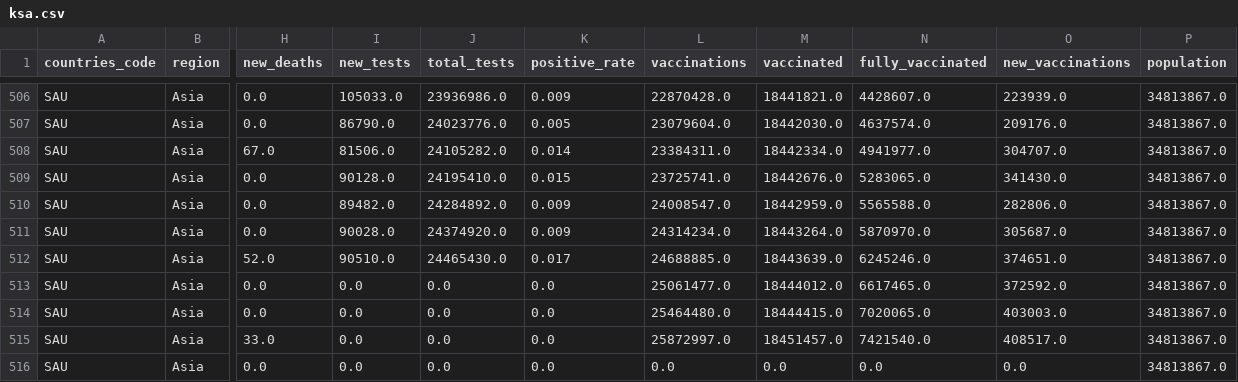
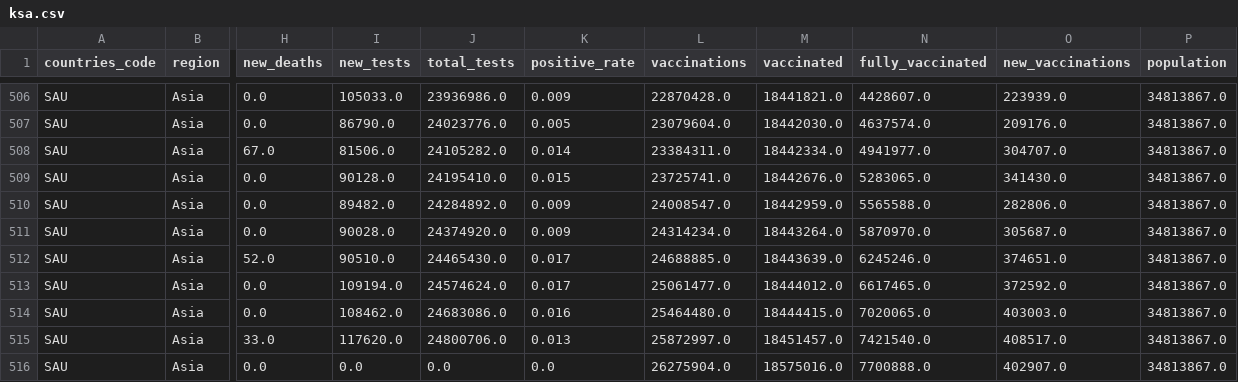
Before and after one commit to iimrx/data-analysis-workflow, a CSV file: datasets/created/ksa.csv, drawn as a sheet; only a part is shown, gaps mark what is left out; the diff names each change by its address in the sheet, - before the commit and + after, or states it on an @@ line.

Commit message:
Done Updating (Dataset and DB)

```diff
--- a/datasets/created/ksa.csv
+++ b/datasets/created/ksa.csv
-I513 (new_tests): 0.0
+I513 (new_tests): 109194.0
-J513 (total_tests): 0.0
+J513 (total_tests): 24574624.0
-K513 (positive_rate): 0.0
+K513 (positive_rate): 0.017
-I514 (new_tests): 0.0
+I514 (new_tests): 108462.0
-J514 (total_tests): 0.0
+J514 (total_tests): 24683086.0
-K514 (positive_rate): 0.0
+K514 (positive_rate): 0.016
-I515 (new_tests): 0.0
+I515 (new_tests): 117620.0
-J515 (total_tests): 0.0
+J515 (total_tests): 24800706.0
-K515 (positive_rate): 0.0
+K515 (positive_rate): 0.013
-L516 (vaccinations): 0.0
+L516 (vaccinations): 26275904.0
-M516 (vaccinated): 0.0
+M516 (vaccinated): 18575016.0
-N516 (fully_vaccinated): 0.0
+N516 (fully_vaccinated): 7700888.0
-O516 (new_vaccinations): 0.0
+O516 (new_vaccinations): 402907.0
```
Also changed, not shown: 2 other files.
